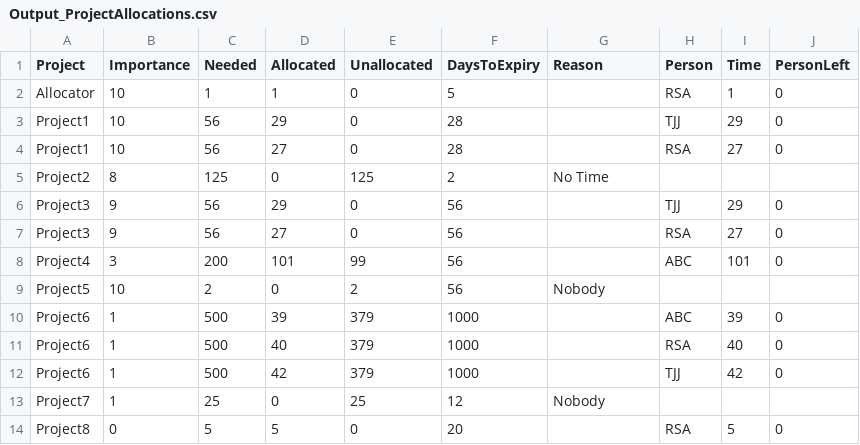
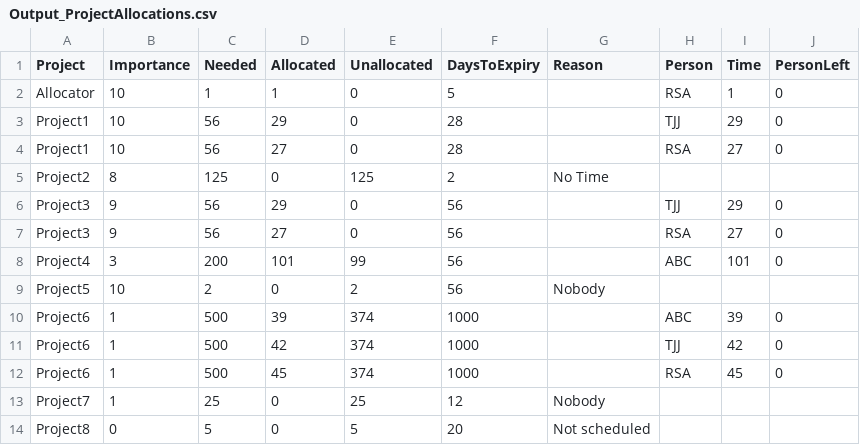
Before and after one commit to Rachel-Alcraft/PeopleProject, a CSV file: Output_ProjectAllocations.csv, drawn as a sheet.

Commit message:
5+ are prioritised if near expiry

```diff
--- a/Output_ProjectAllocations.csv
+++ b/Output_ProjectAllocations.csv
@@ -9,6 +9,6 @@ Project4,3,200,101,99,56,,ABC,101,0
 Project5,10,2,0,2,56,Nobody,,,
-Project6,1,500,39,379,1000,,ABC,39,0
-Project6,1,500,40,379,1000,,RSA,40,0
-Project6,1,500,42,379,1000,,TJJ,42,0
+Project6,1,500,39,374,1000,,ABC,39,0
+Project6,1,500,42,374,1000,,TJJ,42,0
+Project6,1,500,45,374,1000,,RSA,45,0
 Project7,1,25,0,25,12,Nobody,,,
-Project8,0,5,5,0,20,,RSA,5,0
+Project8,0,5,0,5,20,Not scheduled,,,
```
Also changed, not shown: 2 other files.
